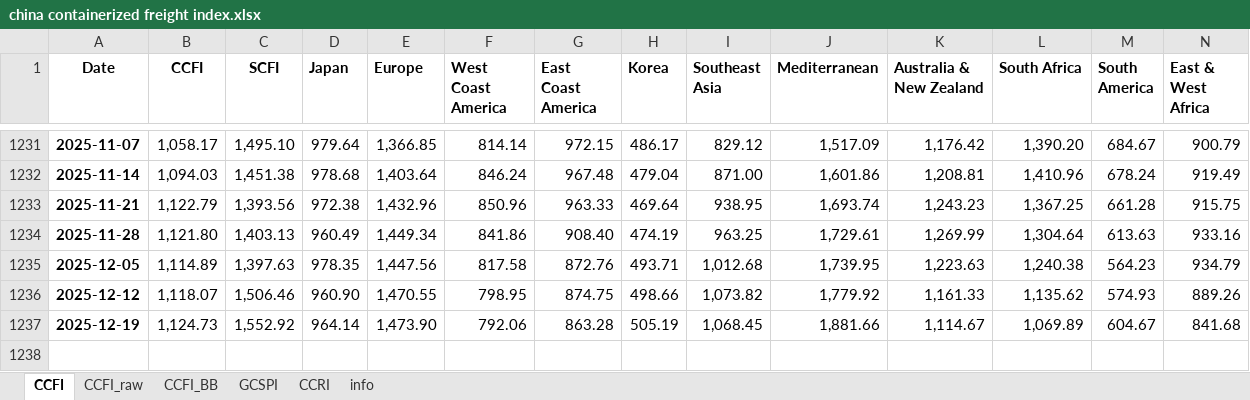
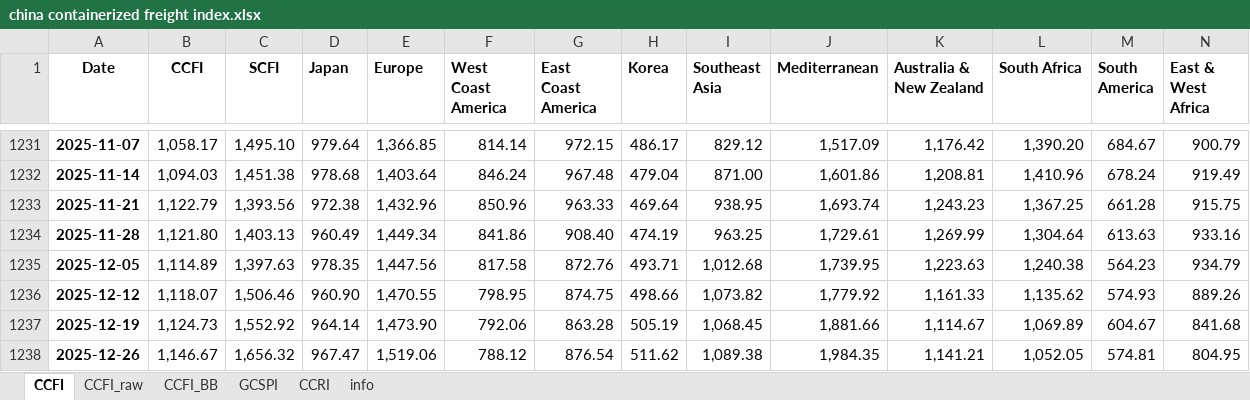
Before and after one commit to Tommylee1013/AlternativeData, an Excel workbook: data/freight/china containerized freight index.xlsx, sheet CCFI, drawn as a sheet; only a part is shown, gaps mark what is left out; values as stored, in another font and other column widths than the file's, no borders; rows hold the shown columns only; the diff names each change by its address in the sheet, - before the commit and + after, or states it on an @@ line.

```diff
--- a/data/freight/china containerized freight index.xlsx (sheet CCFI)
+++ b/data/freight/china containerized freight index.xlsx (sheet CCFI)
+row 1238: 2025-12-26 | 1,146.67 | 1,656.32 | 967.47 | 1,519.06 | 788.12 | 876.54 | 511.62 | 1,089.38 | 1,984.35 | 1,141.21 | 1,052.05 | 574.81 | 804.95
```
Also changed, not shown: sheet CCFI_raw, data/commodity/AAA Gasoline.xlsx, data/commodity/Lithium.xlsx, 3 other files.
